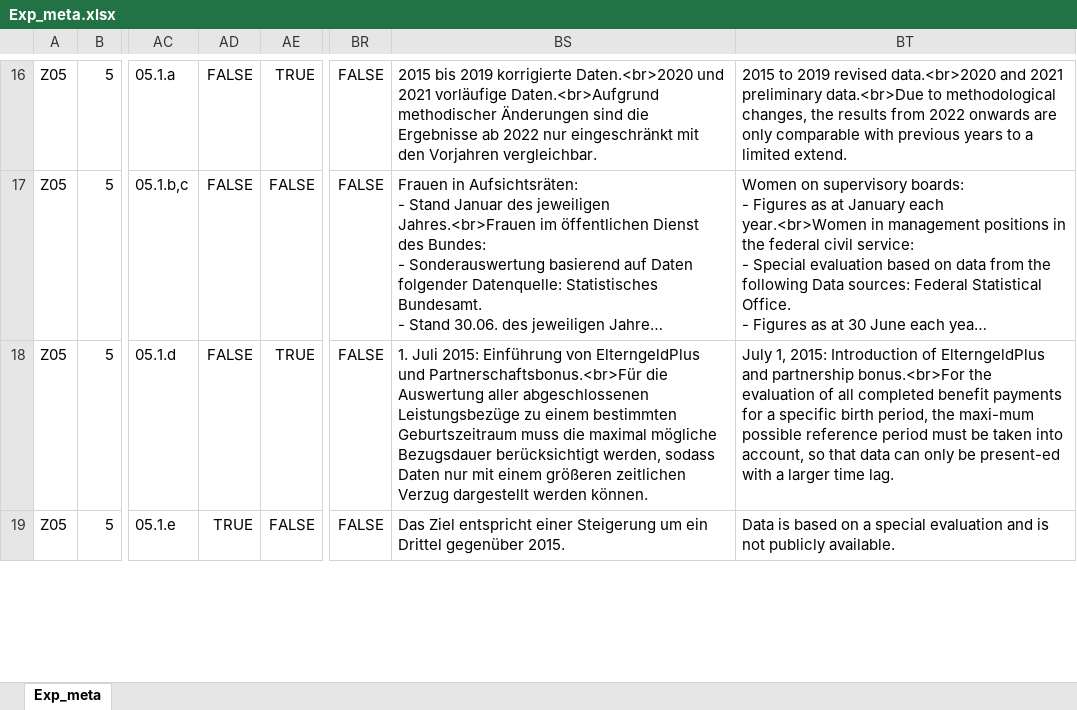
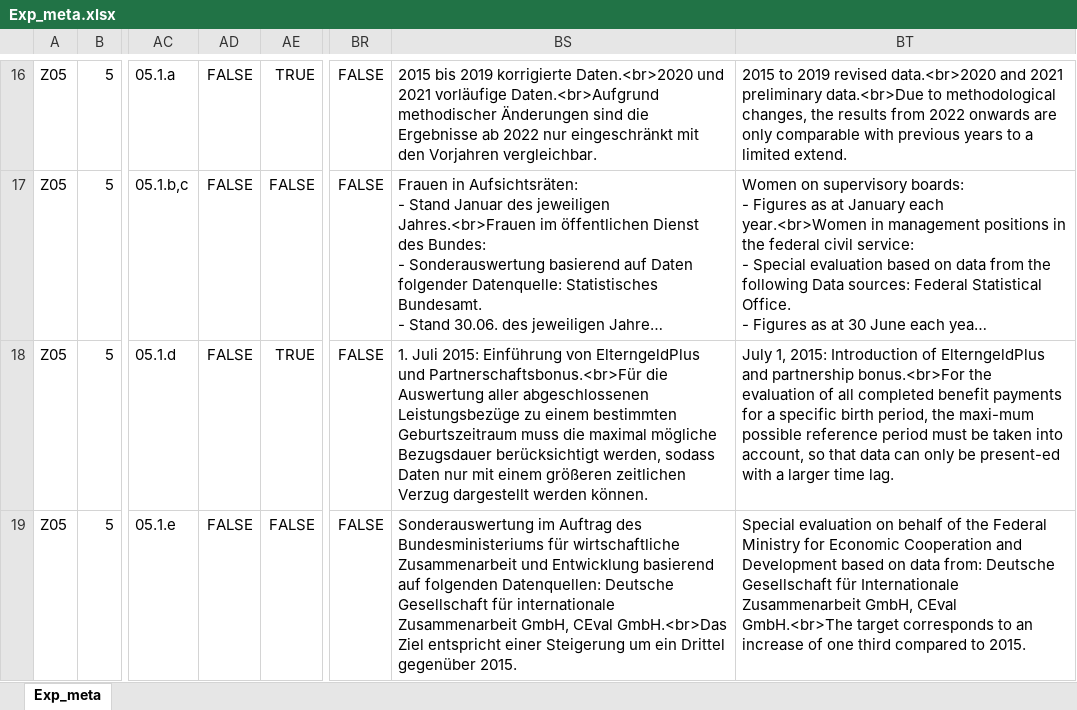
Before and after one commit to DnsUpgradeEnvironment/transfer, an Excel workbook: Exp_meta.xlsx, sheet Exp_meta, drawn as a sheet; only a part is shown, gaps mark what is left out; long unchanged cells end in …; values as stored, in another font and other column widths than the file's, no borders; the diff covers the shown part only; the diff names each change by its address in the sheet, - before the commit and + after, or states it on an @@ line.

```diff
--- a/Exp_meta.xlsx (sheet Exp_meta)
+++ b/Exp_meta.xlsx (sheet Exp_meta)
-AD19: TRUE
+AD19: FALSE
-BS19: Das Ziel entspricht…
+BS19: Sonderauswertung im Auftrag des Bundesministeriums für wirtschaftliche Zusammenarbeit und Entwicklung basierend auf folgenden Datenquellen: Deutsche Gesellschaft für internationale Zusammenarbeit GmbH, CEval GmbH.<br>Das Ziel entspricht…
-BT19: Data is based on a special evaluation and is not publicly available.
+BT19: Special evaluation on behalf of the Federal Ministry for Economic Cooperation and Development based on data from: Deutsche Gesellschaft für Internationale Zusammenarbeit GmbH, CEval GmbH.<br>The target corresponds to an increase of one third compared to 2015.
```
Also changed, not shown: 7 edited cells elsewhere in this sheet, Exp_data.xlsx, Tab_5b_Wetter.xlsx.
